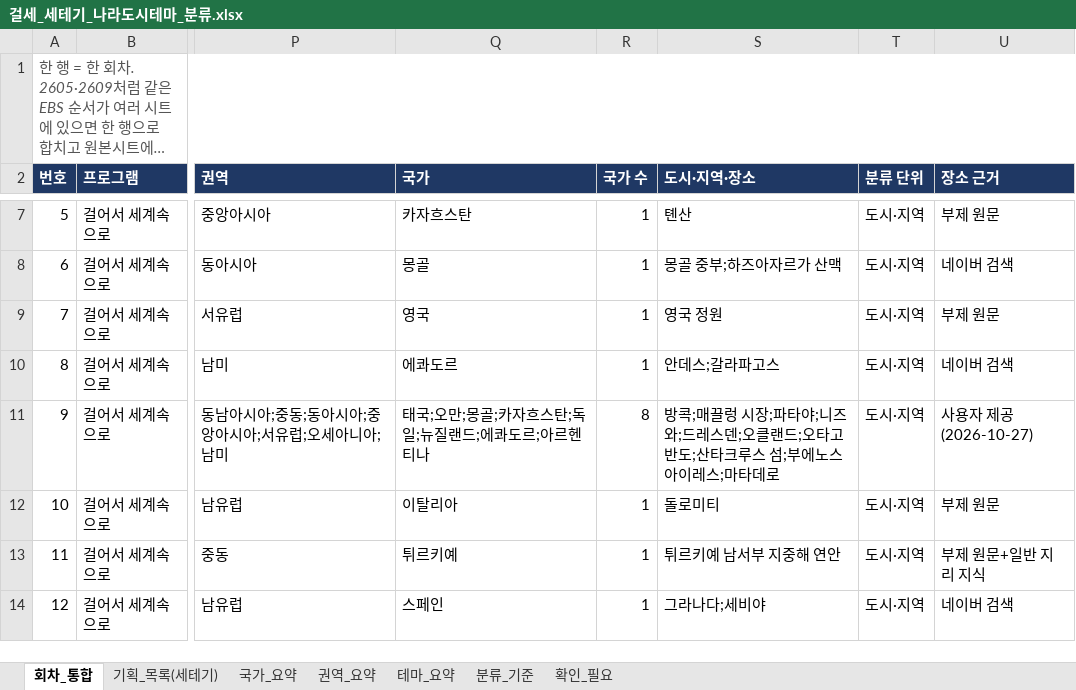
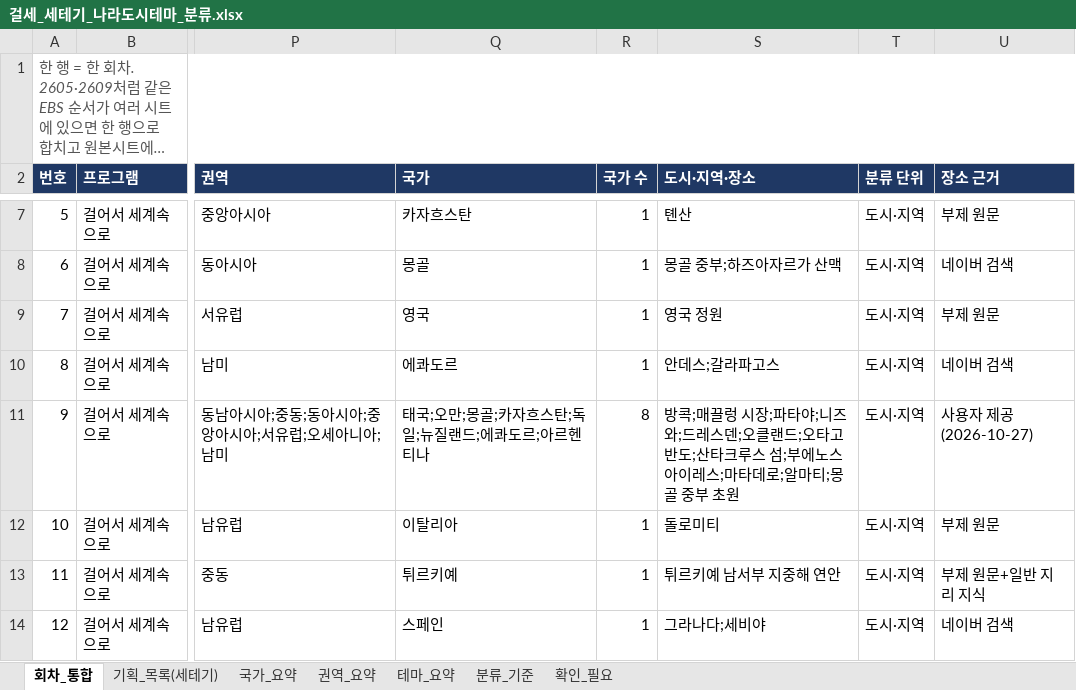
Before and after one commit to christine1150/kt-ena-programming-agent, an Excel workbook: docs/olife-geo/걸세_세테기_나라도시테마_분류.xlsx, sheet 회차_통합, drawn as a sheet; only a part is shown, gaps mark what is left out; long unchanged cells end in …; values as stored, in another font and other column widths than the file's, no borders; the diff names each change by its address in the sheet, - before the commit and + after, or states it on an @@ line.

```diff
--- a/docs/olife-geo/걸세_세테기_나라도시테마_분류.xlsx (sheet 회차_통합)
+++ b/docs/olife-geo/걸세_세테기_나라도시테마_분류.xlsx (sheet 회차_통합)
-S11 (도시·지역·장소): …마타데로
+S11 (도시·지역·장소): …마타데로;알마티;몽골 중부 초원
```
Also changed, not shown: 3 other files.
